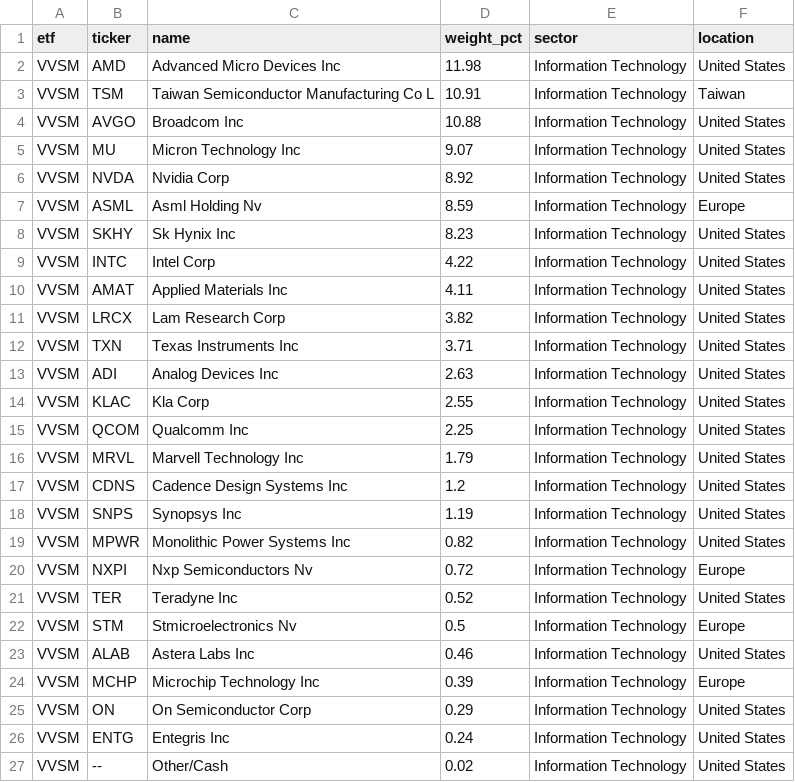
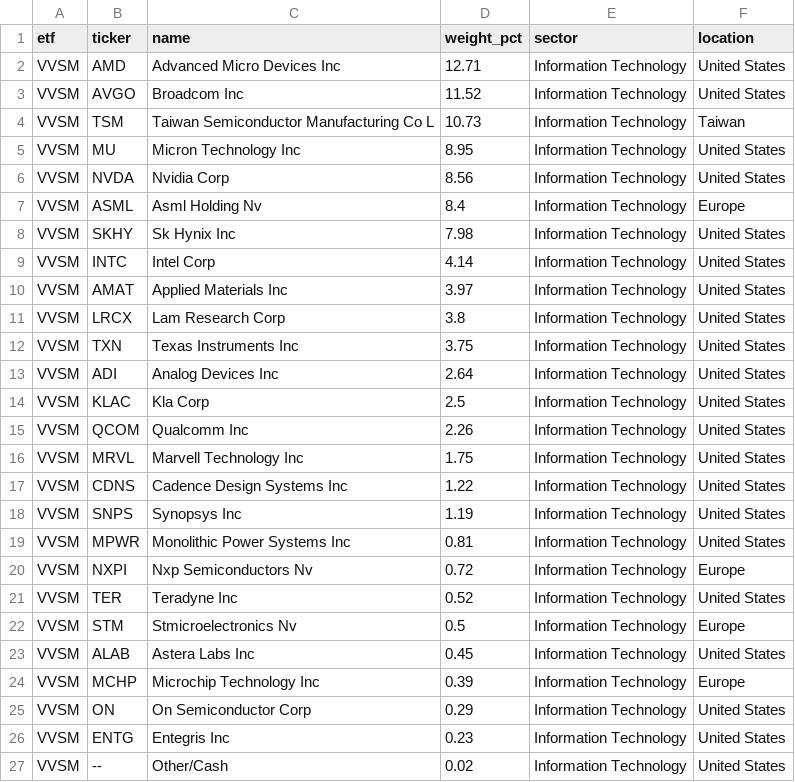
Before and after one commit to AndyOPDev/portfolio-tracker, a CSV file: data/holdings/VVSM_holdings.csv, drawn as a sheet.

```diff
--- a/data/holdings/VVSM_holdings.csv
+++ b/data/holdings/VVSM_holdings.csv
@@ -1,20 +1,20 @@
 etf,ticker,name,weight_pct,sector,location
-VVSM,AMD,Advanced Micro Devices Inc,11.98,Information Technology,United States
-VVSM,TSM,Taiwan Semiconductor Manufacturing Co L,10.91,Information Technology,Taiwan
-VVSM,AVGO,Broadcom Inc,10.88,Information Technology,United States
-VVSM,MU,Micron Technology Inc,9.07,Information Technology,United States
-VVSM,NVDA,Nvidia Corp,8.92,Information Technology,United States
-VVSM,ASML,Asml Holding Nv,8.59,Information Technology,Europe
-VVSM,SKHY,Sk Hynix Inc,8.23,Information Technology,United States
-VVSM,INTC,Intel Corp,4.22,Information Technology,United States
-VVSM,AMAT,Applied Materials Inc,4.11,Information Technology,United States
-VVSM,LRCX,Lam Research Corp,3.82,Information Technology,United States
-VVSM,TXN,Texas Instruments Inc,3.71,Information Technology,United States
-VVSM,ADI,Analog Devices Inc,2.63,Information Technology,United States
-VVSM,KLAC,Kla Corp,2.55,Information Technology,United States
-VVSM,QCOM,Qualcomm Inc,2.25,Information Technology,United States
-VVSM,MRVL,Marvell Technology Inc,1.79,Information Technology,United States
-VVSM,CDNS,Cadence Design Systems Inc,1.2,Information Technology,United States
+VVSM,AMD,Advanced Micro Devices Inc,12.71,Information Technology,United States
+VVSM,AVGO,Broadcom Inc,11.52,Information Technology,United States
+VVSM,TSM,Taiwan Semiconductor Manufacturing Co L,10.73,Information Technology,Taiwan
+VVSM,MU,Micron Technology Inc,8.95,Information Technology,United States
+VVSM,NVDA,Nvidia Corp,8.56,Information Technology,United States
+VVSM,ASML,Asml Holding Nv,8.4,Information Technology,Europe
+VVSM,SKHY,Sk Hynix Inc,7.98,Information Technology,United States
+VVSM,INTC,Intel Corp,4.14,Information Technology,United States
+VVSM,AMAT,Applied Materials Inc,3.97,Information Technology,United States
+VVSM,LRCX,Lam Research Corp,3.8,Information Technology,United States
+VVSM,TXN,Texas Instruments Inc,3.75,Information Technology,United States
+VVSM,ADI,Analog Devices Inc,2.64,Information Technology,United States
+VVSM,KLAC,Kla Corp,2.5,Information Technology,United States
+VVSM,QCOM,Qualcomm Inc,2.26,Information Technology,United States
+VVSM,MRVL,Marvell Technology Inc,1.75,Information Technology,United States
+VVSM,CDNS,Cadence Design Systems Inc,1.22,Information Technology,United States
 VVSM,SNPS,Synopsys Inc,1.19,Information Technology,United States
-VVSM,MPWR,Monolithic Power Systems Inc,0.82,Information Technology,United States
+VVSM,MPWR,Monolithic Power Systems Inc,0.81,Information Technology,United States
 VVSM,NXPI,Nxp Semiconductors Nv,0.72,Information Technology,Europe
@@ -22,6 +22,6 @@ VVSM,TER,Teradyne Inc,0.52,Information Technology,United States
 VVSM,STM,Stmicroelectronics Nv,0.5,Information Technology,Europe
-VVSM,ALAB,Astera Labs Inc,0.46,Information Technology,United States
+VVSM,ALAB,Astera Labs Inc,0.45,Information Technology,United States
 VVSM,MCHP,Microchip Technology Inc,0.39,Information Technology,Europe
 VVSM,ON,On Semiconductor Corp,0.29,Information Technology,United States
-VVSM,ENTG,Entegris Inc,0.24,Information Technology,United States
+VVSM,ENTG,Entegris Inc,0.23,Information Technology,United States
 VVSM,--,Other/Cash,0.02,Information Technology,United States
```
Also changed, not shown: data/holdings/XNAS_holdings.csv, 4 other files.
